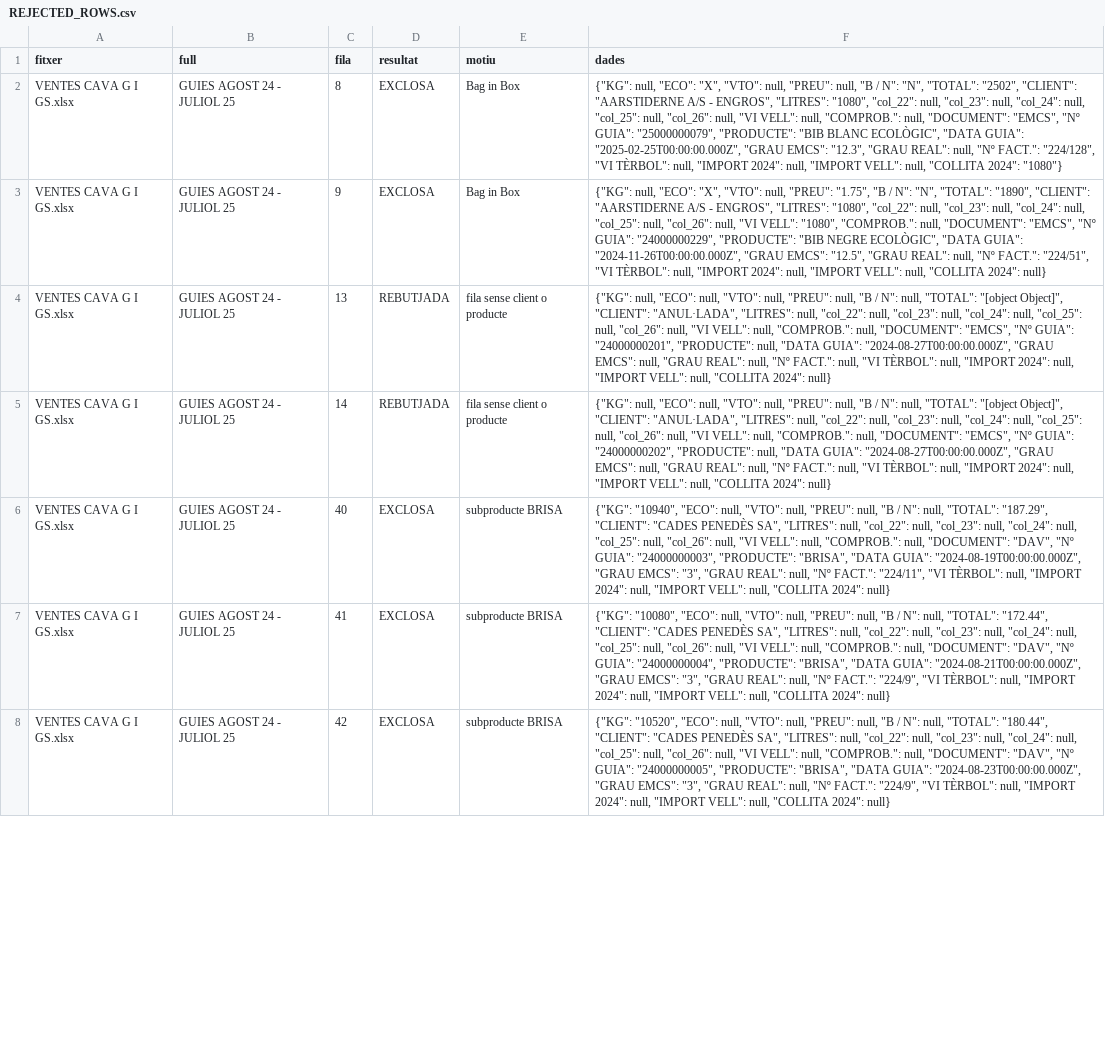
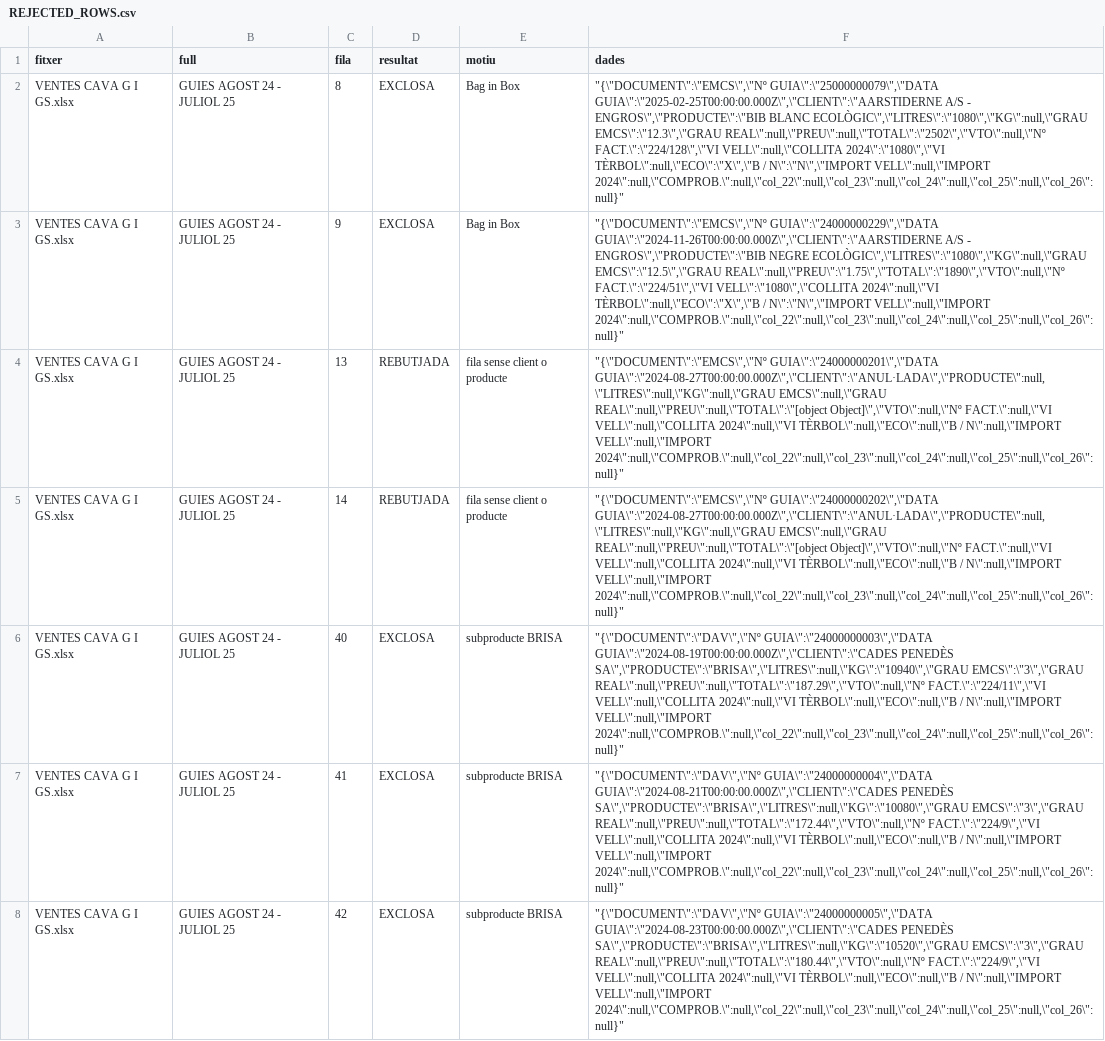
Before and after one commit to ecommercephilosofy/trailhub, a CSV file: vitalpe-crm/docs/imports/2026-07-24/REJECTED_ROWS.csv, drawn as a sheet; only a part is shown; the diff covers the shown part only; the diff names each change by its address in the sheet, - before the commit and + after, or states it on an @@ line.

```diff
--- a/vitalpe-crm/docs/imports/2026-07-24/REJECTED_ROWS.csv
+++ b/vitalpe-crm/docs/imports/2026-07-24/REJECTED_ROWS.csv
-F2 (dades): {"KG": null, "ECO": "X", "VTO": null, "PREU": null, "B / N": "N", "TOTAL": "2502", "CLIENT": "AARSTIDERNE A/S - ENGROS", "LITRES": "1080", "col_22": null, "col_23": null, "col_24": null, "col_25": null, "col_26": null, "VI VELL": null, "COMPROB.": null, "DOCUMENT": "EMCS", "Nº GUIA": "25000000079", "PRODUCTE": "BIB BLANC ECOLÒGIC", "DATA GUIA": "2025-02-25T00:00:00.000Z", "GRAU EMCS": "12.3", "GRAU REAL": null, "Nº FACT.": "224/128", "VI TÈRBOL": null, "IMPORT 2024": null, "IMPORT VELL": null, "COLLITA 2024": "1080"}
+F2 (dades): "{\"DOCUMENT\":\"EMCS\",\"Nº GUIA\":\"25000000079\",\"DATA GUIA\":\"2025-02-25T00:00:00.000Z\",\"CLIENT\":\"AARSTIDERNE A/S - ENGROS\",\"PRODUCTE\":\"BIB BLANC ECOLÒGIC\",\"LITRES\":\"1080\",\"KG\":null,\"GRAU EMCS\":\"12.3\",\"GRAU REAL\":null,\"PREU\":null,\"TOTAL\":\"2502\",\"VTO\":null,\"Nº FACT.\":\"224/128\",\"VI VELL\":null,\"COLLITA 2024\":\"1080\",\"VI TÈRBOL\":null,\"ECO\":\"X\",\"B / N\":\"N\",\"IMPORT VELL\":null,\"IMPORT 2024\":null,\"COMPROB.\":null,\"col_22\":null,\"col_23\":null,\"col_24\":null,\"col_25\":null,\"col_26\":null}"
-F3 (dades): {"KG": null, "ECO": "X", "VTO": null, "PREU": "1.75", "B / N": "N", "TOTAL": "1890", "CLIENT": "AARSTIDERNE A/S - ENGROS", "LITRES": "1080", "col_22": null, "col_23": null, "col_24": null, "col_25": null, "col_26": null, "VI VELL": "1080", "COMPROB.": null, "DOCUMENT": "EMCS", "Nº GUIA": "24000000229", "PRODUCTE": "BIB NEGRE ECOLÒGIC", "DATA GUIA": "2024-11-26T00:00:00.000Z", "GRAU EMCS": "12.5", "GRAU REAL": null, "Nº FACT.": "224/51", "VI TÈRBOL": null, "IMPORT 2024": null, "IMPORT VELL": null, "COLLITA 2024": null}
+F3 (dades): "{\"DOCUMENT\":\"EMCS\",\"Nº GUIA\":\"24000000229\",\"DATA GUIA\":\"2024-11-26T00:00:00.000Z\",\"CLIENT\":\"AARSTIDERNE A/S - ENGROS\",\"PRODUCTE\":\"BIB NEGRE ECOLÒGIC\",\"LITRES\":\"1080\",\"KG\":null,\"GRAU EMCS\":\"12.5\",\"GRAU REAL\":null,\"PREU\":\"1.75\",\"TOTAL\":\"1890\",\"VTO\":null,\"Nº FACT.\":\"224/51\",\"VI VELL\":\"1080\",\"COLLITA 2024\":null,\"VI TÈRBOL\":null,\"ECO\":\"X\",\"B / N\":\"N\",\"IMPORT VELL\":null,\"IMPORT 2024\":null,\"COMPROB.\":null,\"col_22\":null,\"col_23\":null,\"col_24\":null,\"col_25\":null,\"col_26\":null}"
-F4 (dades): {"KG": null, "ECO": null, "VTO": null, "PREU": null, "B / N": null, "TOTAL": "[object Object]", "CLIENT": "ANUL·LADA", "LITRES": null, "col_22": null, "col_23": null, "col_24": null, "col_25": null, "col_26": null, "VI VELL": null, "COMPROB.": null, "DOCUMENT": "EMCS", "Nº GUIA": "24000000201", "PRODUCTE": null, "DATA GUIA": "2024-08-27T00:00:00.000Z", "GRAU EMCS": null, "GRAU REAL": null, "Nº FACT.": null, "VI TÈRBOL": null, "IMPORT 2024": null, "IMPORT VELL": null, "COLLITA 2024": null}
+F4 (dades): "{\"DOCUMENT\":\"EMCS\",\"Nº GUIA\":\"24000000201\",\"DATA GUIA\":\"2024-08-27T00:00:00.000Z\",\"CLIENT\":\"ANUL·LADA\",\"PRODUCTE\":null,\"LITRES\":null,\"KG\":null,\"GRAU EMCS\":null,\"GRAU REAL\":null,\"PREU\":null,\"TOTAL\":\"[object Object]\",\"VTO\":null,\"Nº FACT.\":null,\"VI VELL\":null,\"COLLITA 2024\":null,\"VI TÈRBOL\":null,\"ECO\":null,\"B / N\":null,\"IMPORT VELL\":null,\"IMPORT 2024\":null,\"COMPROB.\":null,\"col_22\":null,\"col_23\":null,\"col_24\":null,\"col_25\":null,\"col_26\":null}"
-F5 (dades): {"KG": null, "ECO": null, "VTO": null, "PREU": null, "B / N": null, "TOTAL": "[object Object]", "CLIENT": "ANUL·LADA", "LITRES": null, "col_22": null, "col_23": null, "col_24": null, "col_25": null, "col_26": null, "VI VELL": null, "COMPROB.": null, "DOCUMENT": "EMCS", "Nº GUIA": "24000000202", "PRODUCTE": null, "DATA GUIA": "2024-08-27T00:00:00.000Z", "GRAU EMCS": null, "GRAU REAL": null, "Nº FACT.": null, "VI TÈRBOL": null, "IMPORT 2024": null, "IMPORT VELL": null, "COLLITA 2024": null}
+F5 (dades): "{\"DOCUMENT\":\"EMCS\",\"Nº GUIA\":\"24000000202\",\"DATA GUIA\":\"2024-08-27T00:00:00.000Z\",\"CLIENT\":\"ANUL·LADA\",\"PRODUCTE\":null,\"LITRES\":null,\"KG\":null,\"GRAU EMCS\":null,\"GRAU REAL\":null,\"PREU\":null,\"TOTAL\":\"[object Object]\",\"VTO\":null,\"Nº FACT.\":null,\"VI VELL\":null,\"COLLITA 2024\":null,\"VI TÈRBOL\":null,\"ECO\":null,\"B / N\":null,\"IMPORT VELL\":null,\"IMPORT 2024\":null,\"COMPROB.\":null,\"col_22\":null,\"col_23\":null,\"col_24\":null,\"col_25\":null,\"col_26\":null}"
-F6 (dades): {"KG": "10940", "ECO": null, "VTO": null, "PREU": null, "B / N": null, "TOTAL": "187.29", "CLIENT": "CADES PENEDÈS SA", "LITRES": null, "col_22": null, "col_23": null, "col_24": null, "col_25": null, "col_26": null, "VI VELL": null, "COMPROB.": null, "DOCUMENT": "DAV", "Nº GUIA": "24000000003", "PRODUCTE": "BRISA", "DATA GUIA": "2024-08-19T00:00:00.000Z", "GRAU EMCS": "3", "GRAU REAL": null, "Nº FACT.": "224/11", "VI TÈRBOL": null, "IMPORT 2024": null, "IMPORT VELL": null, "COLLITA 2024": null}
+F6 (dades): "{\"DOCUMENT\":\"DAV\",\"Nº GUIA\":\"24000000003\",\"DATA GUIA\":\"2024-08-19T00:00:00.000Z\",\"CLIENT\":\"CADES PENEDÈS SA\",\"PRODUCTE\":\"BRISA\",\"LITRES\":null,\"KG\":\"10940\",\"GRAU EMCS\":\"3\",\"GRAU REAL\":null,\"PREU\":null,\"TOTAL\":\"187.29\",\"VTO\":null,\"Nº FACT.\":\"224/11\",\"VI VELL\":null,\"COLLITA 2024\":null,\"VI TÈRBOL\":null,\"ECO\":null,\"B / N\":null,\"IMPORT VELL\":null,\"IMPORT 2024\":null,\"COMPROB.\":null,\"col_22\":null,\"col_23\":null,\"col_24\":null,\"col_25\":null,\"col_26\":null}"
-F7 (dades): {"KG": "10080", "ECO": null, "VTO": null, "PREU": null, "B / N": null, "TOTAL": "172.44", "CLIENT": "CADES PENEDÈS SA", "LITRES": null, "col_22": null, "col_23": null, "col_24": null, "col_25": null, "col_26": null, "VI VELL": null, "COMPROB.": null, "DOCUMENT": "DAV", "Nº GUIA": "24000000004", "PRODUCTE": "BRISA", "DATA GUIA": "2024-08-21T00:00:00.000Z", "GRAU EMCS": "3", "GRAU REAL": null, "Nº FACT.": "224/9", "VI TÈRBOL": null, "IMPORT 2024": null, "IMPORT VELL": null, "COLLITA 2024": null}
+F7 (dades): "{\"DOCUMENT\":\"DAV\",\"Nº GUIA\":\"24000000004\",\"DATA GUIA\":\"2024-08-21T00:00:00.000Z\",\"CLIENT\":\"CADES PENEDÈS SA\",\"PRODUCTE\":\"BRISA\",\"LITRES\":null,\"KG\":\"10080\",\"GRAU EMCS\":\"3\",\"GRAU REAL\":null,\"PREU\":null,\"TOTAL\":\"172.44\",\"VTO\":null,\"Nº FACT.\":\"224/9\",\"VI VELL\":null,\"COLLITA 2024\":null,\"VI TÈRBOL\":null,\"ECO\":null,\"B / N\":null,\"IMPORT VELL\":null,\"IMPORT 2024\":null,\"COMPROB.\":null,\"col_22\":null,\"col_23\":null,\"col_24\":null,\"col_25\":null,\"col_26\":null}"
-F8 (dades): {"KG": "10520", "ECO": null, "VTO": null, "PREU": null, "B / N": null, "TOTAL": "180.44", "CLIENT": "CADES PENEDÈS SA", "LITRES": null, "col_22": null, "col_23": null, "col_24": null, "col_25": null, "col_26": null, "VI VELL": null, "COMPROB.": null, "DOCUMENT": "DAV", "Nº GUIA": "24000000005", "PRODUCTE": "BRISA", "DATA GUIA": "2024-08-23T00:00:00.000Z", "GRAU EMCS": "3", "GRAU REAL": null, "Nº FACT.": "224/9", "VI TÈRBOL": null, "IMPORT 2024": null, "IMPORT VELL": null, "COLLITA 2024": null}
+F8 (dades): "{\"DOCUMENT\":\"DAV\",\"Nº GUIA\":\"24000000005\",\"DATA GUIA\":\"2024-08-23T00:00:00.000Z\",\"CLIENT\":\"CADES PENEDÈS SA\",\"PRODUCTE\":\"BRISA\",\"LITRES\":null,\"KG\":\"10520\",\"GRAU EMCS\":\"3\",\"GRAU REAL\":null,\"PREU\":null,\"TOTAL\":\"180.44\",\"VTO\":null,\"Nº FACT.\":\"224/9\",\"VI VELL\":null,\"COLLITA 2024\":null,\"VI TÈRBOL\":null,\"ECO\":null,\"B / N\":null,\"IMPORT VELL\":null,\"IMPORT 2024\":null,\"COMPROB.\":null,\"col_22\":null,\"col_23\":null,\"col_24\":null,\"col_25\":null,\"col_26\":null}"
```
Also changed, not shown: 81 edited cells elsewhere in this file, vitalpe-crm/docs/imports/2026-07-24/DUPLICATE_CANDIDATES.csv, 6 other files.
